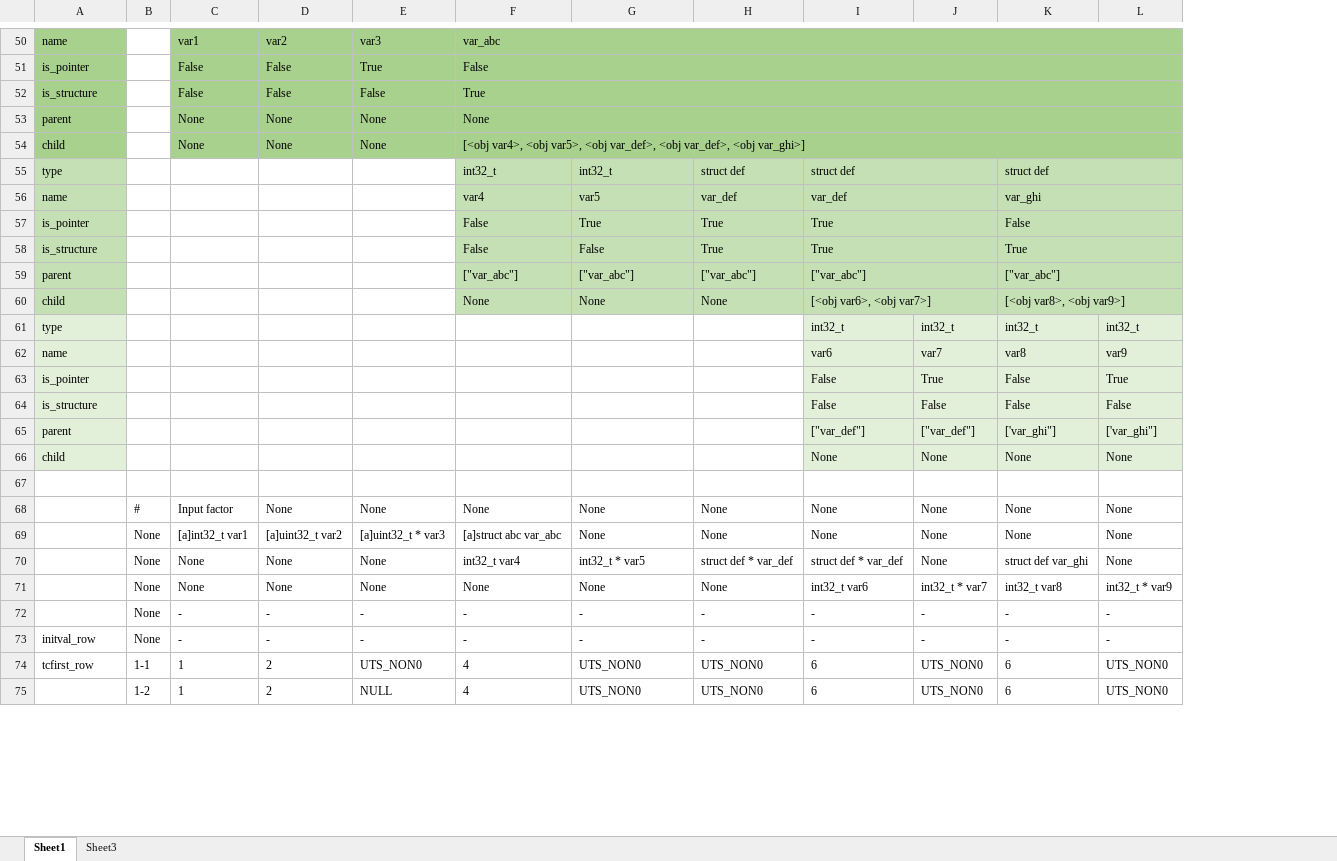
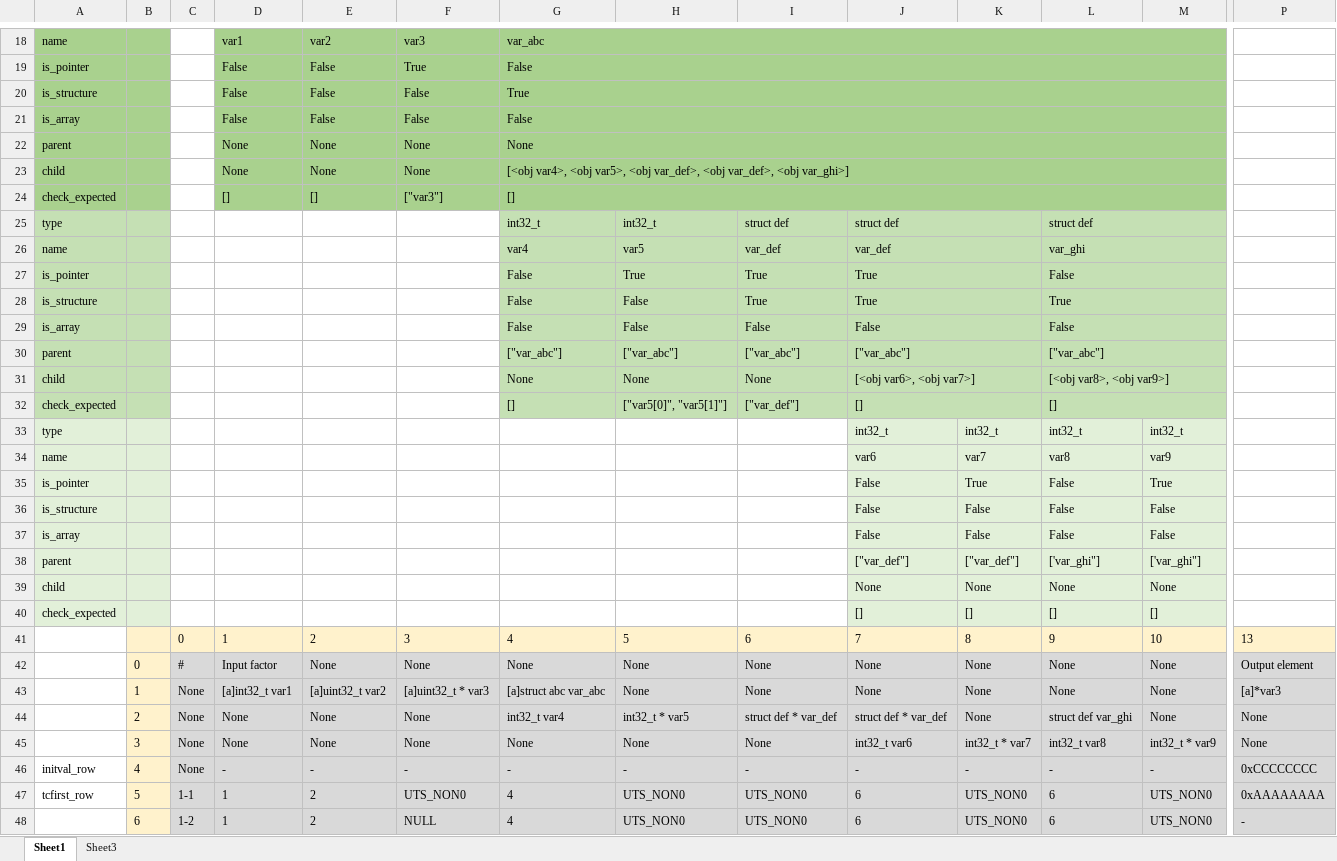
Before and after one commit to lnquang2496/ut_auto, an Excel workbook: data/test.xlsx, sheet Sheet1, drawn as a sheet; only a part is shown, gaps mark what is left out; values as stored, in another font and other column widths than the file's, no borders; removed rows and columns are numbered as before the commit, all else as after; rows hold the shown columns only; the diff covers the shown part only; the diff names each change by its address in the sheet, - before the commit and + after, or states it on an @@ line.

```diff
--- a/data/test.xlsx (sheet Sheet1)
+++ b/data/test.xlsx (sheet Sheet1)
+column B, rows 42-48: 0 | 1 | 2 | 3 | 4 | 5 | 6
+column P, rows 42-48: Output element | [a]*var3 | None | None | 0xCCCCCCCC | 0xAAAAAAAA | -
+row 21: is_array |  |  | False | False | False | False
+row 24: check_expected |  |  | [] | [] | ["var3"] | []
+row 29: is_array |  |  |  |  |  | False | False | False | False |  | False
+row 32: check_expected |  |  |  |  |  | [] | ["var5[0]", "var5[1]"] | ["var_def"] | [] |  | []
+row 37: is_array |  |  |  |  |  |  |  |  | False | False | False | False
-row 40: (empty)
+row 40: check_expected |  |  |  |  |  |  |  |  | [] | [] | [] | []
-A40 fill: none
+A40 fill: #E2F0D9
-J40:M40 fill: none
+J40:M40 fill: #E2F0D9
+row 41:  |  | 0 | 1 | 2 | 3 | 4 | 5 | 6 | 7 | 8 | 9 | 10 | 13
-C42:M45 fill: none
+C42:M45 fill: #D9D9D9
-row 72:  | None | - | - | - | - | - | - | - | - | - | -
-C46:M48 fill: none
+C46:M48 fill: #D9D9D9
```
Also changed, not shown: 1 added row, 2 removed rows, 4 edited cells, cell formats and merged cells elsewhere in this sheet, formulas that keep their value, hidden cells, 3 other files.
